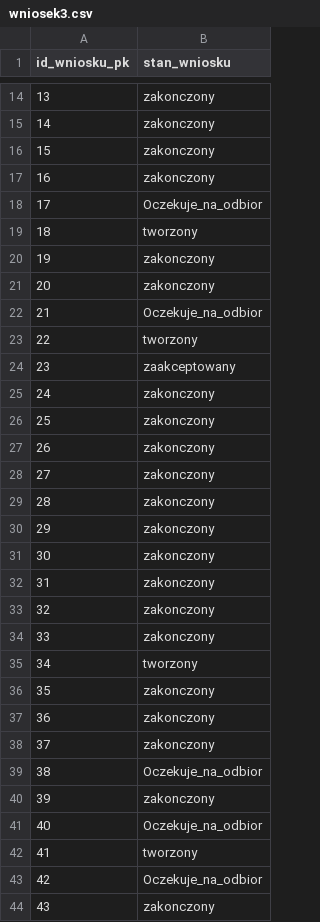
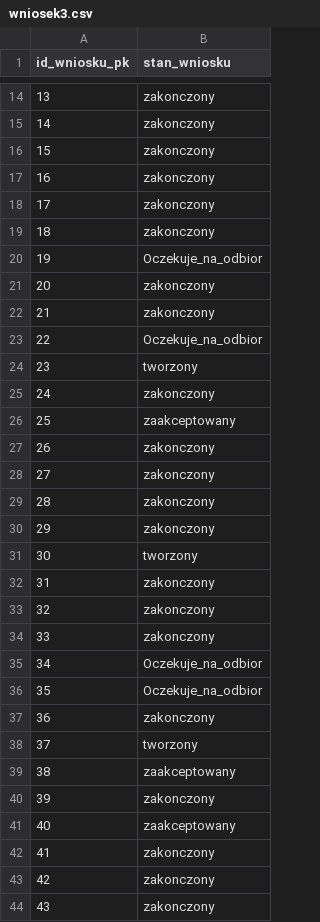
Before and after one commit to Janek1010/dataGenerator, a CSV file: datasources/wniosek3.csv, drawn as a sheet; only a part is shown, gaps mark what is left out; the diff covers the shown part only.

```diff
--- a/datasources/wniosek3.csv
+++ b/datasources/wniosek3.csv
@@ -17,11 +17,11 @@ id_wniosku_pk,stan_wniosku
 16,zakonczony
-17,Oczekuje_na_odbior
-18,tworzony
-19,zakonczony
+17,zakonczony
+18,zakonczony
+19,Oczekuje_na_odbior
 20,zakonczony
-21,Oczekuje_na_odbior
-22,tworzony
-23,zaakceptowany
+21,zakonczony
+22,Oczekuje_na_odbior
+23,tworzony
 24,zakonczony
-25,zakonczony
+25,zaakceptowany
 26,zakonczony
@@ -30,3 +30,3 @@ id_wniosku_pk,stan_wniosku
 29,zakonczony
-30,zakonczony
+30,tworzony
 31,zakonczony
@@ -34,11 +34,11 @@ id_wniosku_pk,stan_wniosku
 33,zakonczony
-34,tworzony
-35,zakonczony
+34,Oczekuje_na_odbior
+35,Oczekuje_na_odbior
 36,zakonczony
-37,zakonczony
-38,Oczekuje_na_odbior
+37,tworzony
+38,zaakceptowany
 39,zakonczony
-40,Oczekuje_na_odbior
-41,tworzony
-42,Oczekuje_na_odbior
+40,zaakceptowany
+41,zakonczony
+42,zakonczony
 43,zakonczony
```
Also changed, not shown: 17 edited cells elsewhere in this file, datasources/pracownicyExcel.csv, datasources/pracownicyExcel2.csv, 8 other files.
